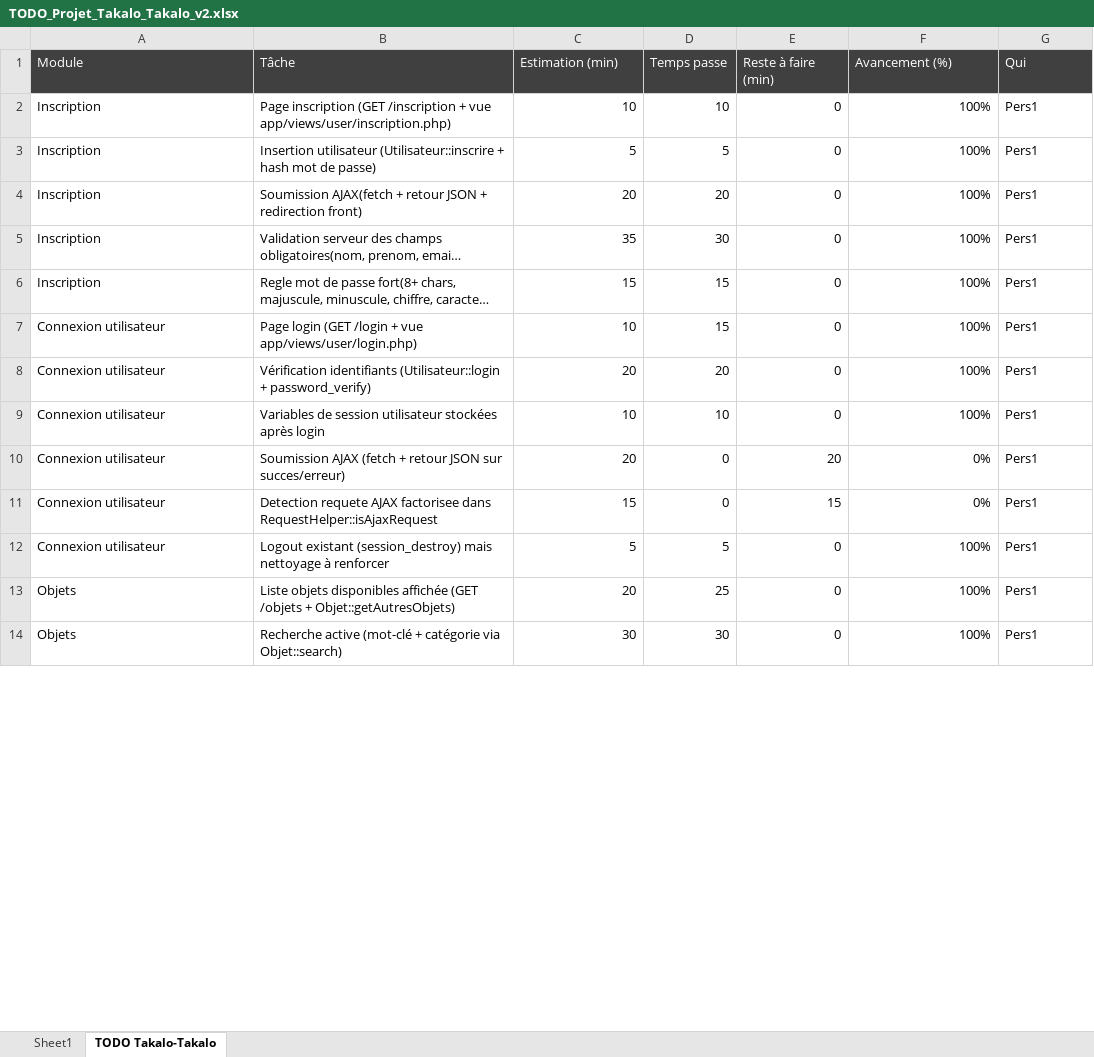
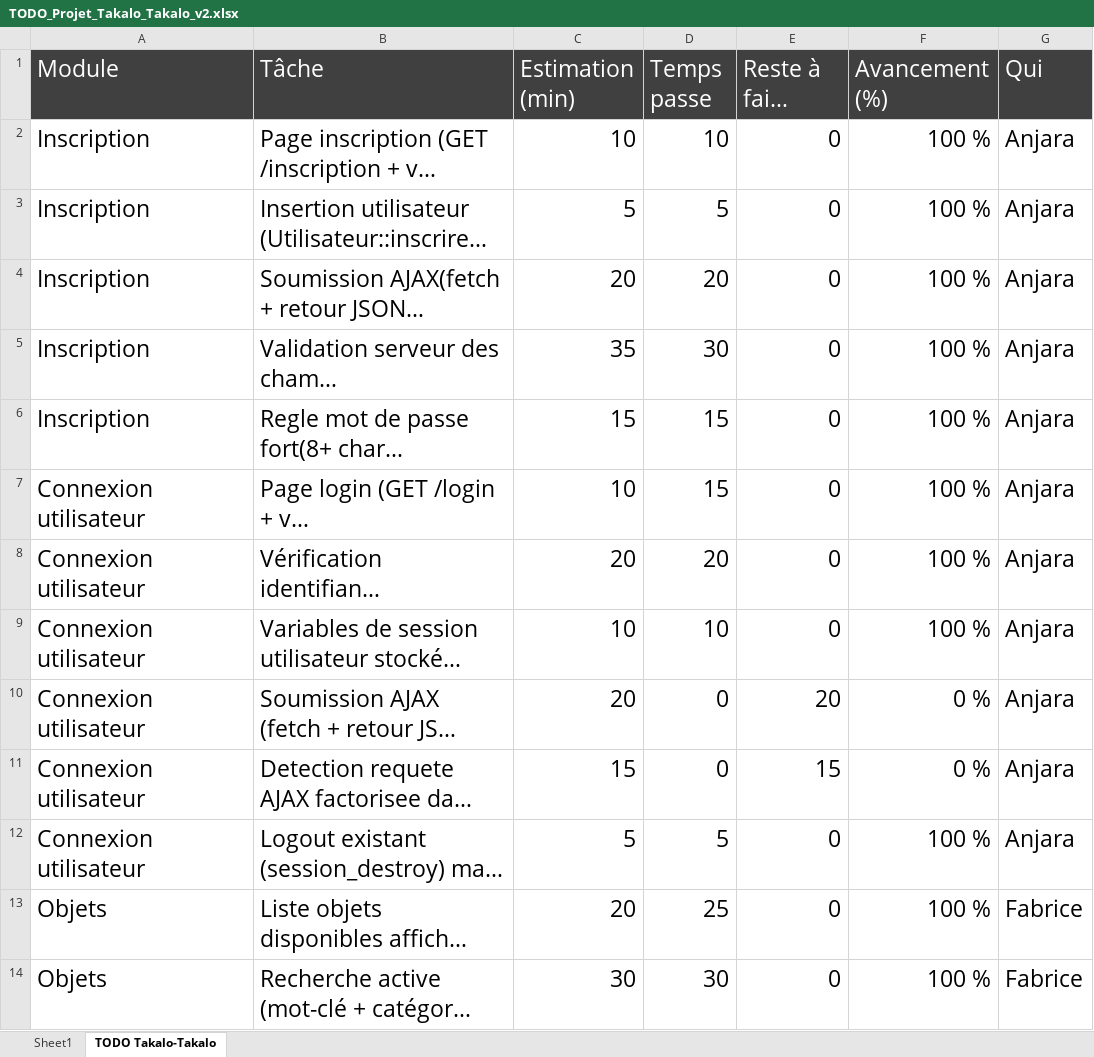
Before and after one commit to Ianjara1019/takalo-takalo, an Excel workbook: TODO_Projet_Takalo_Takalo_v2.xlsx, sheet TODO Takalo-Takalo, drawn as a sheet; only a part is shown; long unchanged cells end in …; values as stored, in another font and other column widths than the file's, no borders; the diff covers the shown part only; the diff names each change by its address in the sheet, - before the commit and + after, or states it on an @@ line.

Commit message:
qui todo

```diff
--- a/TODO_Projet_Takalo_Takalo_v2.xlsx (sheet TODO Takalo-Takalo)
+++ b/TODO_Projet_Takalo_Takalo_v2.xlsx (sheet TODO Takalo-Takalo)
@@ A1:G14 text size: larger @@
-F2:F9 (Avancement (%)): 100%
+F2:F9 (Avancement (%)): 100 %
-G2:G12 (Qui): Pers1
+G2:G12 (Qui): Anjara
-F10:F11 (Avancement (%)): 0%
+F10:F11 (Avancement (%)): 0 %
-F12:F14 (Avancement (%)): 100%
+F12:F14 (Avancement (%)): 100 %
-G13:G14 (Qui): Pers1
+G13:G14 (Qui): Fabrice
```
Also changed, not shown: 28 edited cells and cell formats elsewhere in this sheet, sheet Sheet1, charts or pictures, 1 other file.
